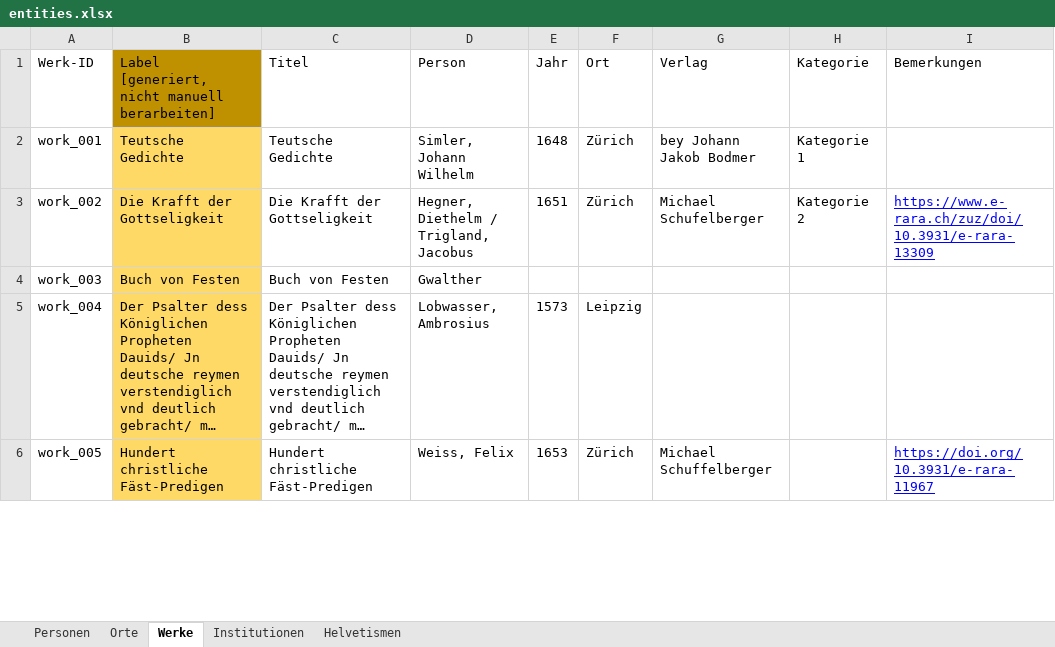
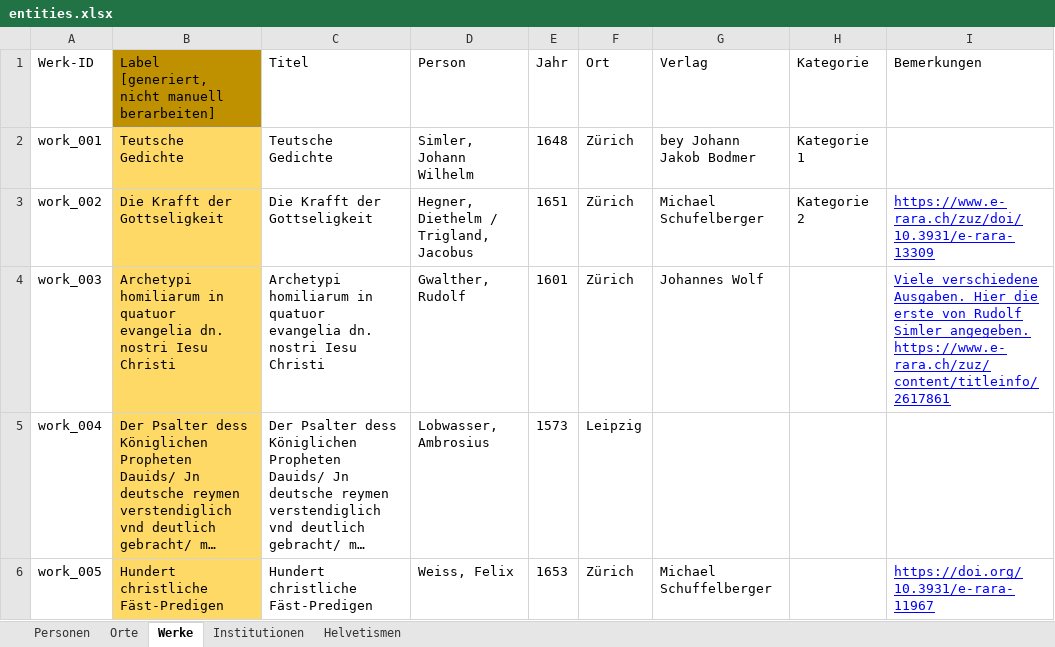
Before and after one commit to DHBern/simler_data, an Excel workbook: gsheet/xlsx/entities.xlsx, sheet Werke, drawn as a sheet; only a part is shown; long unchanged cells end in …; values as stored, in another font and other column widths than the file's, no borders; charts and pictures and table styles not drawn; the diff names each change by its address in the sheet, - before the commit and + after, or states it on an @@ line.

```diff
--- a/gsheet/xlsx/entities.xlsx (sheet Werke)
+++ b/gsheet/xlsx/entities.xlsx (sheet Werke)
-B4: Buch von Festen
+B4: Archetypi homiliarum in quatuor evangelia dn. nostri Iesu Christi
-C4: Buch von Festen
+C4: Archetypi homiliarum in quatuor evangelia dn. nostri Iesu Christi
-D4: Gwalther
+D4: Gwalther, Rudolf
-E4: (empty)
+E4: 1601
-F4: (empty)
+F4: Zürich
-G4: (empty)
+G4: Johannes Wolf
-I4: (empty)
+I4: Viele verschiedene Ausgaben. Hier die erste von Rudolf Simler angegeben. https://www.e-rara.ch/zuz/content/titleinfo/2617861
```
Also changed, not shown: sheet Personen, sheet Orte.
